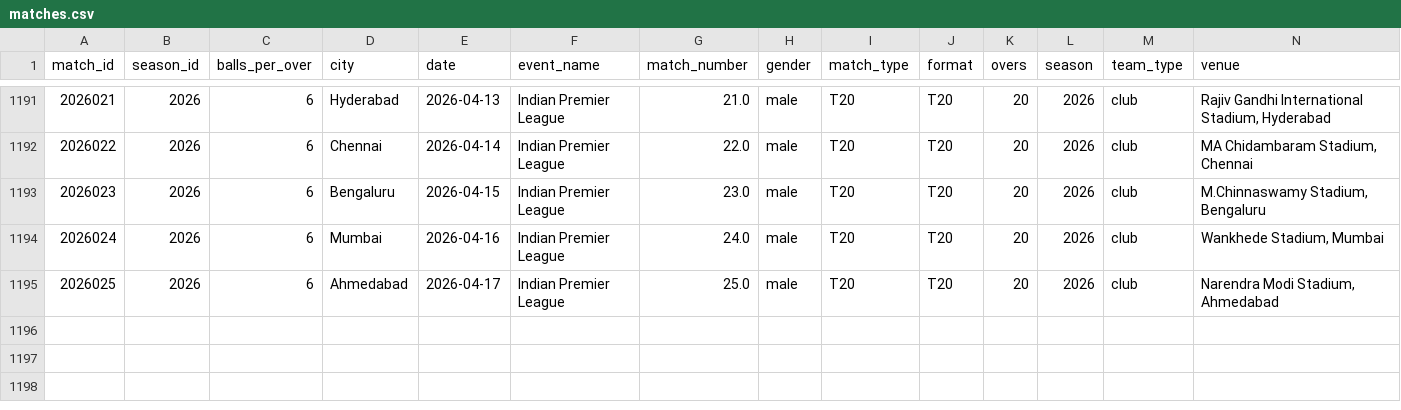
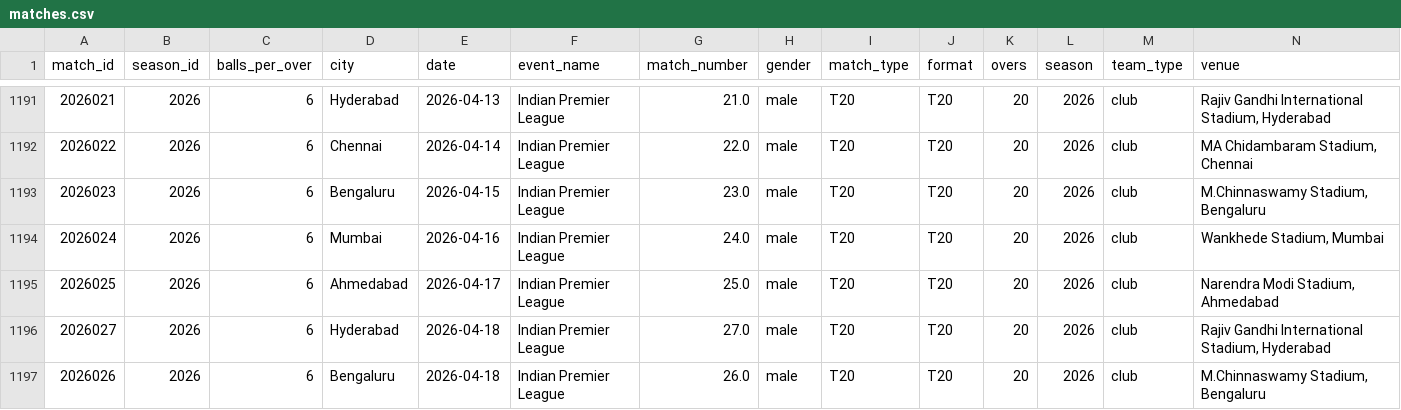
Before and after one commit to saiteja007-mv/IPL-2026-Predictor, a CSV file: Datasets/matches.csv, drawn as a sheet; only a part is shown, gaps mark what is left out; rows hold the shown columns only; the diff names each change by its address in the sheet, - before the commit and + after, or states it on an @@ line.

```diff
--- a/Datasets/matches.csv
+++ b/Datasets/matches.csv
+row 1196: 2026027 | 2026 | 6 | Hyderabad | 2026-04-18 | Indian Premier League | 27.0 | male | T20 | T20 | 20 | 2026 | club | Rajiv Gandhi International Stadium, Hyderabad
+row 1197: 2026026 | 2026 | 6 | Bengaluru | 2026-04-18 | Indian Premier League | 26.0 | male | T20 | T20 | 20 | 2026 | club | M.Chinnaswamy Stadium, Bengaluru
```
Also changed, not shown: 5 other files.
